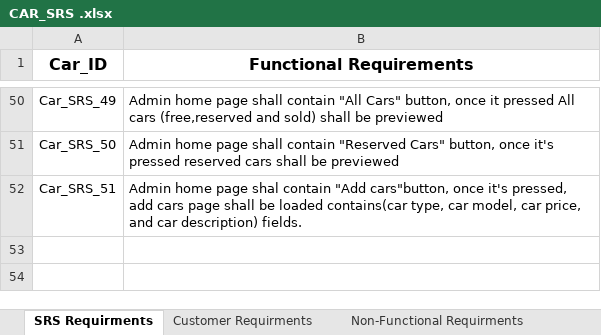
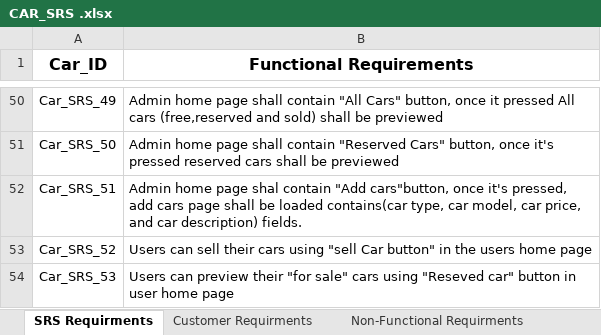
Before and after one commit to FatmaMohamedSoliman/CarPurchasing, an Excel workbook: Requirments/CAR_SRS .xlsx, sheet SRS Requirments, drawn as a sheet; only a part is shown, gaps mark what is left out; values as stored, in another font and other column widths than the file's, no borders; the diff names each change by its address in the sheet, - before the commit and + after, or states it on an @@ line.

Commit message:
System requirements specification update

```diff
--- a/Requirments/CAR_SRS .xlsx (sheet SRS Requirments)
+++ b/Requirments/CAR_SRS .xlsx (sheet SRS Requirments)
+row 53: Car_SRS_52 | Users can sell their cars using "sell Car button" in the users home page
+row 54: Car_SRS_53 | Users can preview their "for sale" cars using "Reseved car" button in user home page
```
